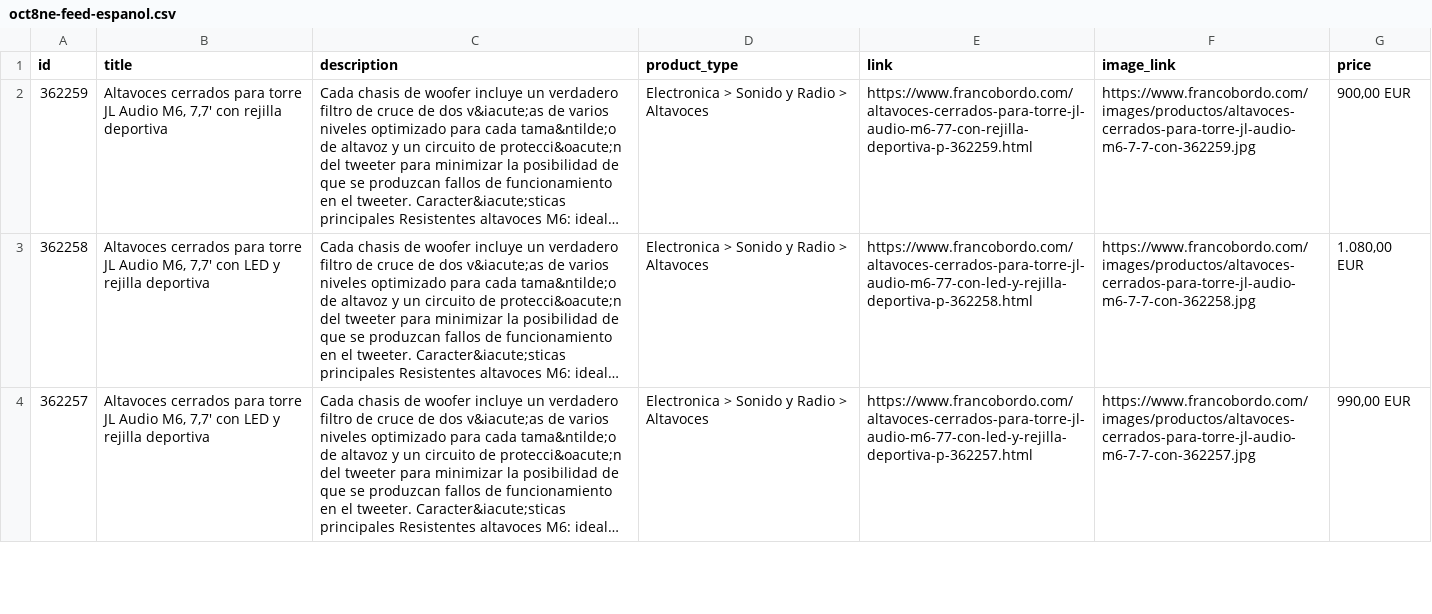
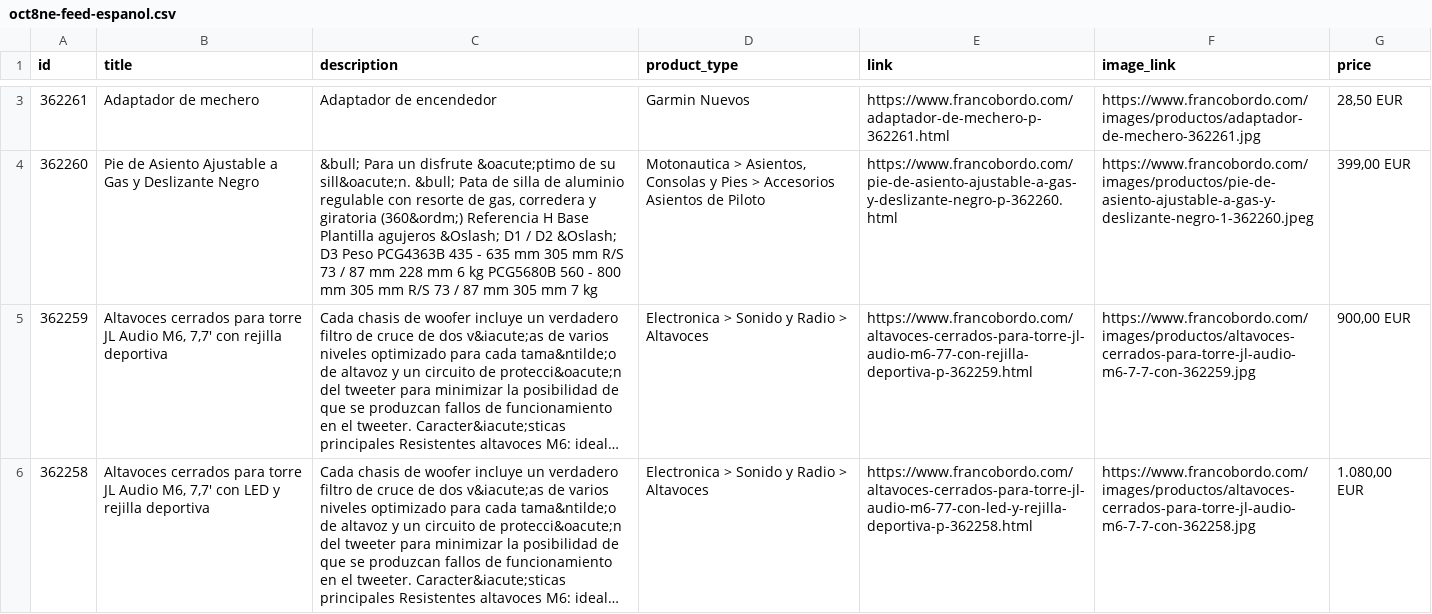
Before and after one commit to Capitanpaco2004/francobordo-web, a CSV file: feeds/oct8ne-feed-espanol.csv, drawn as a sheet; only a part is shown, gaps mark what is left out; the shorter side is filled out with more unchanged rows; long unchanged cells end in …; the diff covers the shown part only; the diff names each change by its address in the sheet, - before the commit and + after, or states it on an @@ line.

```diff
--- a/feeds/oct8ne-feed-espanol.csv
+++ b/feeds/oct8ne-feed-espanol.csv
+row 3: 362261 | Adaptador de mechero | Adaptador de encendedor | Garmin Nuevos | https://www.francobordo.com/adaptador-de-mechero-p-362261.html | https://www.francobordo.com/images/productos/adaptador-de-mechero-362261.jpg | 28,50 EUR
+row 4: 362260 | Pie de Asiento Ajustable a Gas y Deslizante Negro | &bull; Para un disfrute &oacute;ptimo de su sill&oacute;n. &bull; Pata de silla de aluminio regulable con resorte de gas, corredera y giratoria (360&ordm;) Referencia H Base Plantilla agujeros &Oslash; D1 / D2 &Oslash; D3 Peso PCG4363B 435 - 635 mm 305 mm R/S 73 / 87 mm 228 mm 6 kg PCG5680B 560 - 800 mm 305 mm R/S 73 / 87 mm 305 mm 7 kg | Motonautica > Asientos, Consolas y Pies > Accesorios Asientos de Piloto | https://www.francobordo.com/pie-de-asiento-ajustable-a-gas-y-deslizante-negro-p-362260.html | https://www.francobordo.com/images/productos/pie-de-asiento-ajustable-a-gas-y-deslizante-negro-1-362260.jpeg | 399,00 EUR
```
Also changed, not shown: 1 added row and 3 removed rows elsewhere in this file, feeds/oct8ne-feed-english.csv, 25 other files.
